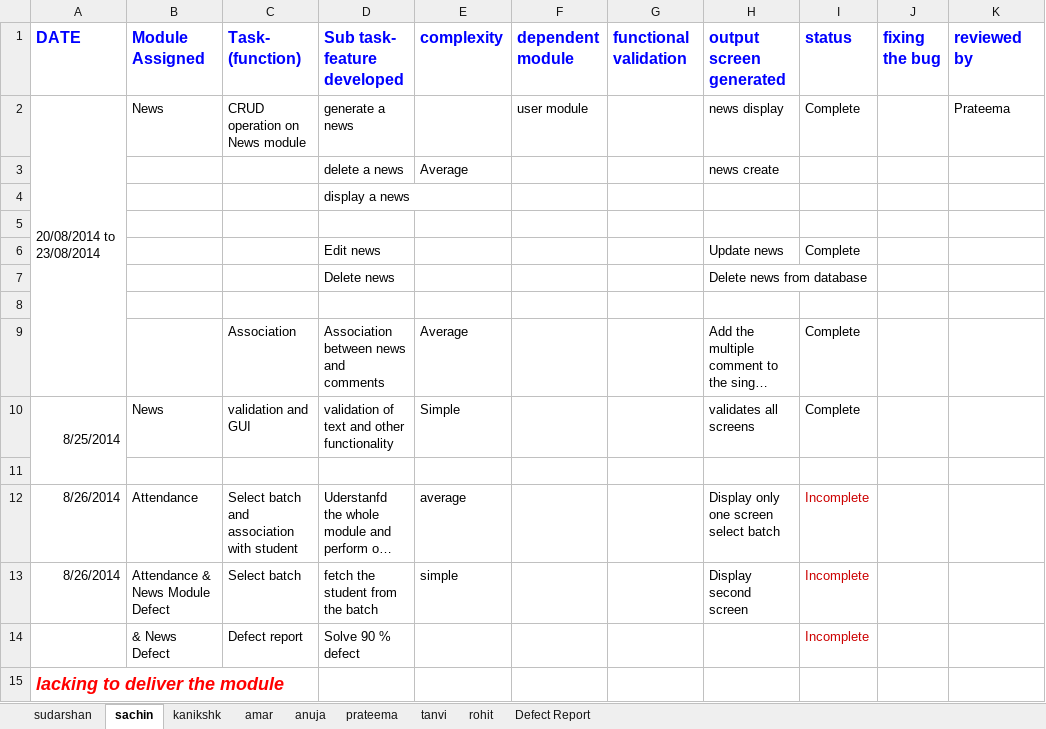
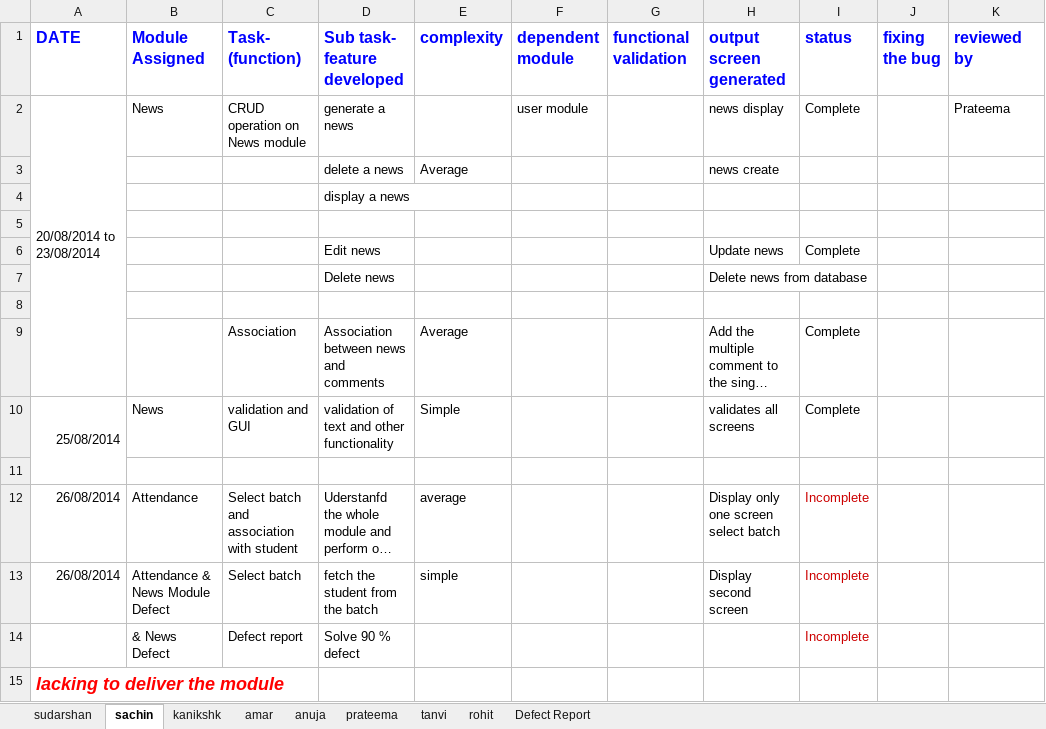
Before and after one commit to axenictech/daily-report-edu, an Excel workbook: Daily report .xlsx, sheet sachin, drawn as a sheet; only a part is shown; long unchanged cells end in …; values as stored, in another font and other column widths than the file's, no borders; charts and pictures not drawn; the diff names each change by its address in the sheet, - before the commit and + after, or states it on an @@ line.

```diff
--- a/Daily report .xlsx (sheet sachin)
+++ b/Daily report .xlsx (sheet sachin)
-A10 (DATE): 8/25/2014
+A10 (DATE): 25/08/2014
-A12:A13 (DATE): 8/26/2014
+A12:A13 (DATE): 26/08/2014
```
Also changed, not shown: sheet sudarshan, sheet rohit, sheet prateema, sheet anuja, sheet amar, charts or pictures, 1 other file.
